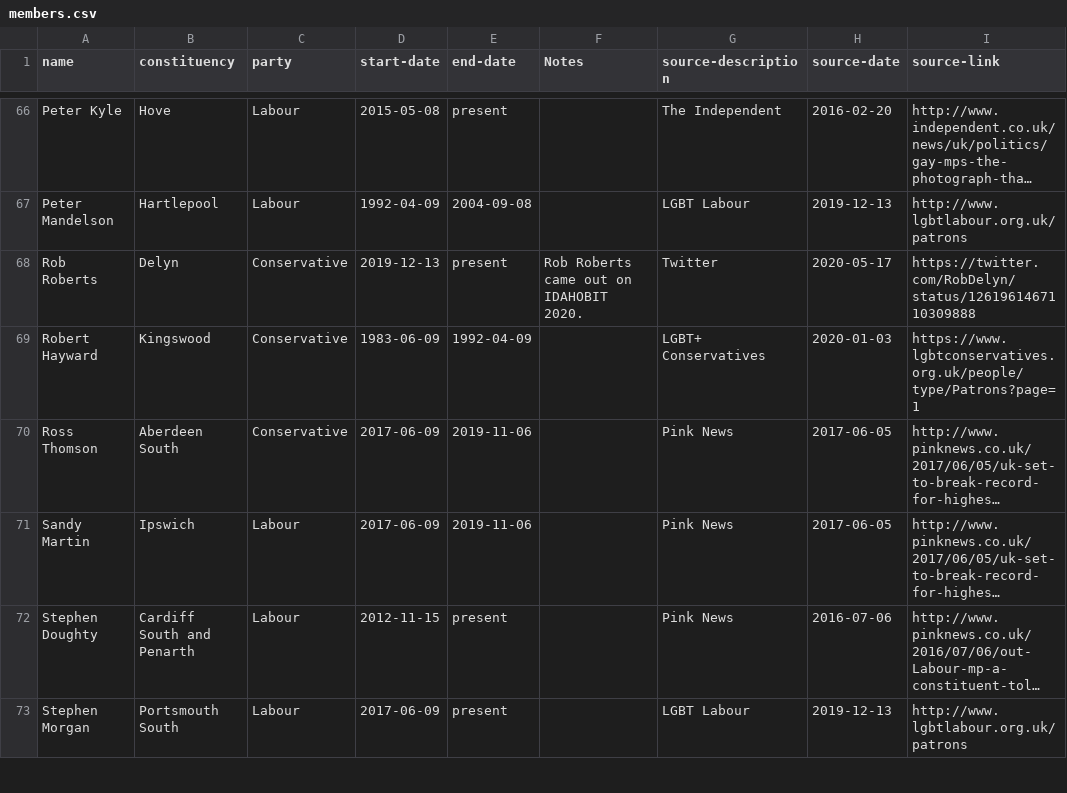
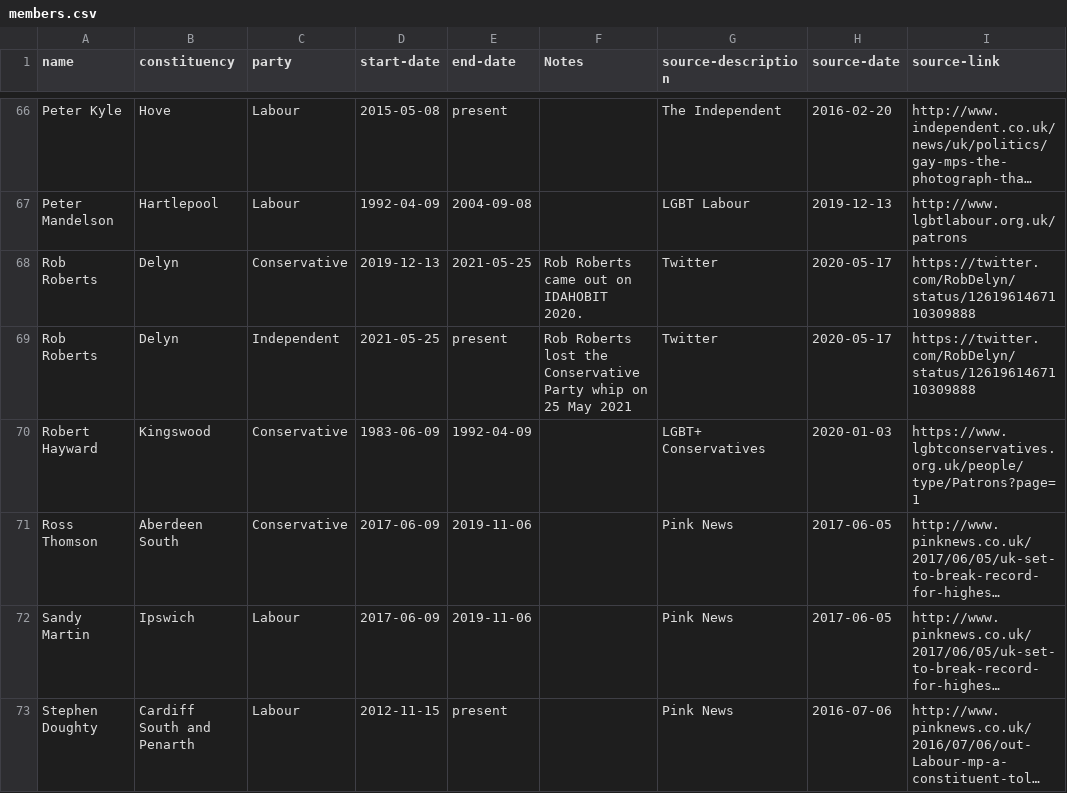
Before and after one commit to johnpeart/lgbt-mp, a CSV file: _data/members.csv, drawn as a sheet; only a part is shown, gaps mark what is left out; the shorter side is filled out with more unchanged rows; long unchanged cells end in …; the diff names each change by its address in the sheet, - before the commit and + after, or states it on an @@ line.

Commit message:
Update members

```diff
--- a/_data/members.csv
+++ b/_data/members.csv
-E68 (end-date): present
+E68 (end-date): 2021-05-25
+row 69: Rob Roberts | Delyn | Independent | 2021-05-25 | present | Rob Roberts lost the Conservative Party whip on 25 May 2021 | Twitter | 2020-05-17 | https://twitter.com/RobDelyn/status/1261961467110309888
```
Also changed, not shown: _data/parties.csv.
